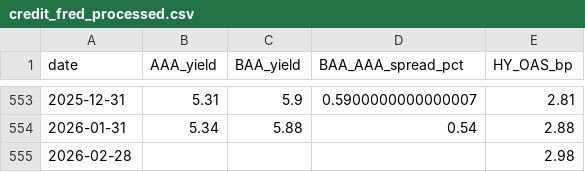
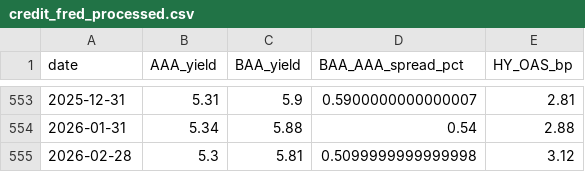
Before and after one commit to mjmonnot/ai-bubble-pressure-score-v1, a CSV file: data/processed/credit_fred_processed.csv, drawn as a sheet; only a part is shown, gaps mark what is left out.

```diff
--- a/data/processed/credit_fred_processed.csv
+++ b/data/processed/credit_fred_processed.csv
@@ -554,2 +554,2 @@ date,AAA_yield,BAA_yield,BAA_AAA_spread_pct,HY_OAS_bp
 2026-01-31,5.34,5.88,0.54,2.88
-2026-02-28,,,,2.98
+2026-02-28,5.3,5.81,0.5099999999999998,3.12
```
Also changed, not shown: data/processed/aibps_monthly.csv, data/processed/market_processed.csv, 2 other files.
